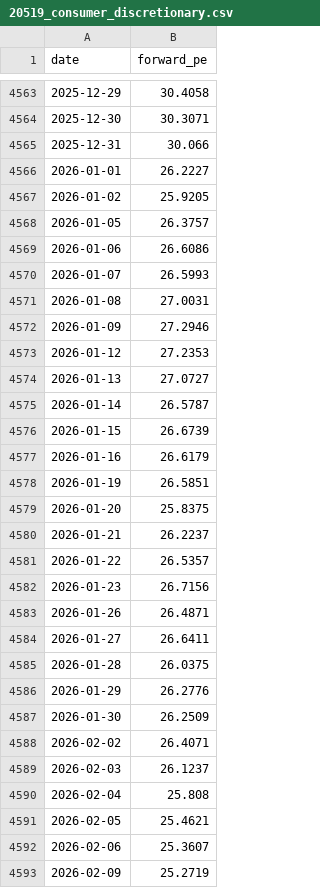
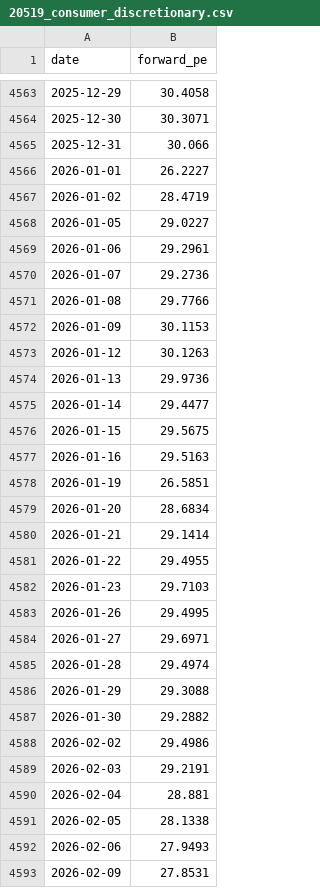
Before and after one commit to AlphaLabX1/forward-pe-viewer, a CSV file: data/20519_consumer_discretionary.csv, drawn as a sheet; only a part is shown, gaps mark what is left out; the diff covers the shown part only.

```diff
--- a/data/20519_consumer_discretionary.csv
+++ b/data/20519_consumer_discretionary.csv
@@ -4566,28 +4566,28 @@ date,forward_pe
 2026-01-01,26.2227
-2026-01-02,25.9205
-2026-01-05,26.3757
-2026-01-06,26.6086
-2026-01-07,26.5993
-2026-01-08,27.0031
-2026-01-09,27.2946
-2026-01-12,27.2353
-2026-01-13,27.0727
-2026-01-14,26.5787
-2026-01-15,26.6739
-2026-01-16,26.6179
+2026-01-02,28.4719
+2026-01-05,29.0227
+2026-01-06,29.2961
+2026-01-07,29.2736
+2026-01-08,29.7766
+2026-01-09,30.1153
+2026-01-12,30.1263
+2026-01-13,29.9736
+2026-01-14,29.4477
+2026-01-15,29.5675
+2026-01-16,29.5163
 2026-01-19,26.5851
-2026-01-20,25.8375
-2026-01-21,26.2237
-2026-01-22,26.5357
-2026-01-23,26.7156
-2026-01-26,26.4871
-2026-01-27,26.6411
-2026-01-28,26.0375
-2026-01-29,26.2776
-2026-01-30,26.2509
-2026-02-02,26.4071
-2026-02-03,26.1237
-2026-02-04,25.808
-2026-02-05,25.4621
-2026-02-06,25.3607
-2026-02-09,25.2719
+2026-01-20,28.6834
+2026-01-21,29.1414
+2026-01-22,29.4955
+2026-01-23,29.7103
+2026-01-26,29.4995
+2026-01-27,29.6971
+2026-01-28,29.4974
+2026-01-29,29.3088
+2026-01-30,29.2882
+2026-02-02,29.4986
+2026-02-03,29.2191
+2026-02-04,28.881
+2026-02-05,28.1338
+2026-02-06,27.9493
+2026-02-09,27.8531
```
Also changed, not shown: 36 edited cells elsewhere in this file, data/20517_information_technology.csv, data/20520_financials.csv, 31 other files.
